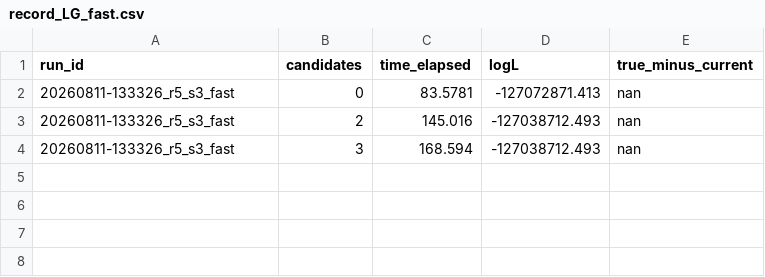
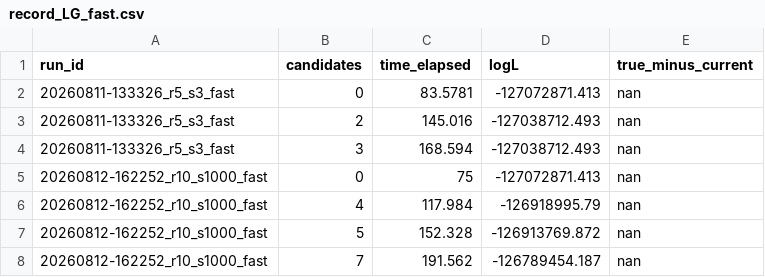
Before and after one commit to thahn17/iqtree3, a CSV file: record_LG_fast.csv, drawn as a sheet; the diff names each change by its address in the sheet, - before the commit and + after, or states it on an @@ line.

```diff
--- a/record_LG_fast.csv
+++ b/record_LG_fast.csv
+row 5: 20260812-162252_r10_s1000_fast | 0 | 75 | -127072871.413 | nan
+row 6: 20260812-162252_r10_s1000_fast | 4 | 117.984 | -126918995.79 | nan
+row 7: 20260812-162252_r10_s1000_fast | 5 | 152.328 | -126913769.872 | nan
+row 8: 20260812-162252_r10_s1000_fast | 7 | 191.562 | -126789454.187 | nan
```
Also changed, not shown: 7 other files.
